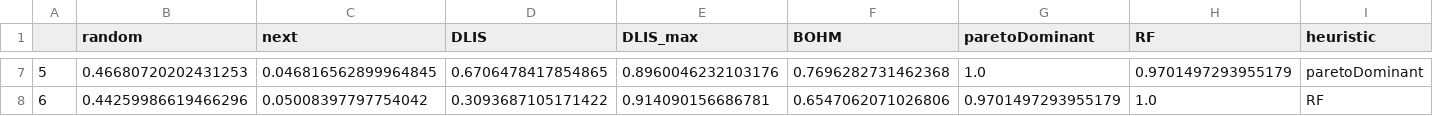
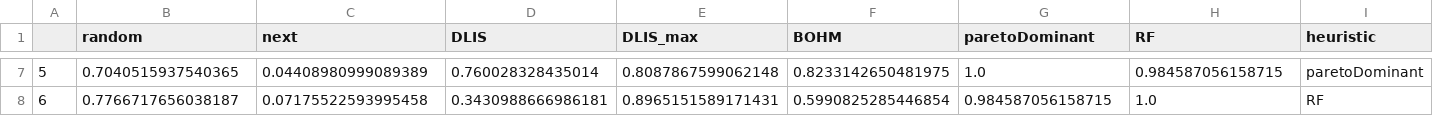
Before and after one commit to Saduras/SAT-solver, a CSV file: data/p_value_DP_calls.csv, drawn as a sheet; only a part is shown, gaps mark what is left out; the diff covers the shown part only.

```diff
--- a/data/p_value_DP_calls.csv
+++ b/data/p_value_DP_calls.csv
@@ -7,2 +7,2 @@
-5,0.46680720202431253,0.046816562899964845,0.6706478417854865,0.8960046232103176,0.7696282731462368,1.0,0.9701497293955179,paretoDominant
-6,0.44259986619466296,0.05008397797754042,0.3093687105171422,0.914090156686781,0.6547062071026806,0.9701497293955179,1.0,RF
+5,0.7040515937540365,0.04408980999089389,0.760028328435014,0.8087867599062148,0.8233142650481975,1.0,0.984587056158715,paretoDominant
+6,0.7766717656038187,0.07175522593995458,0.3430988666986181,0.8965151589171431,0.5990825285446854,0.984587056158715,1.0,RF
```
Also changed, not shown: 30 edited cells elsewhere in this file, data/p_value_assign_time.csv, data/p_value_solve_time.csv, 8 other files.
